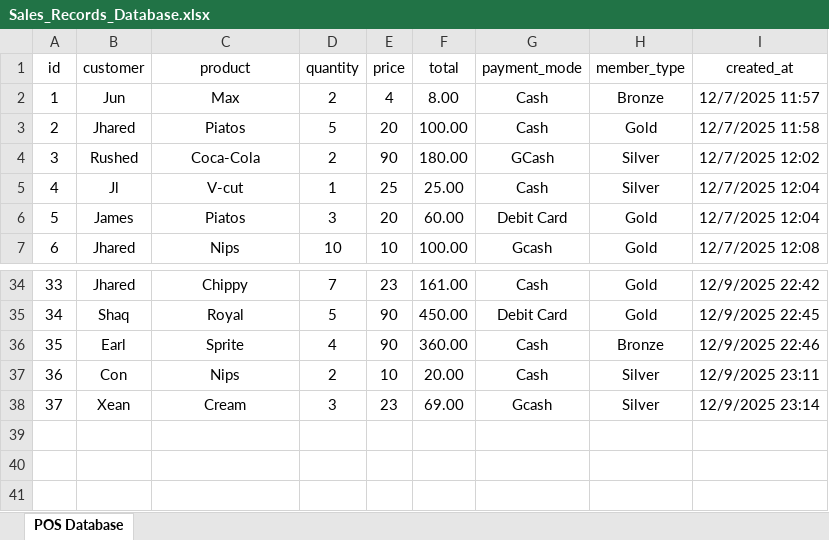
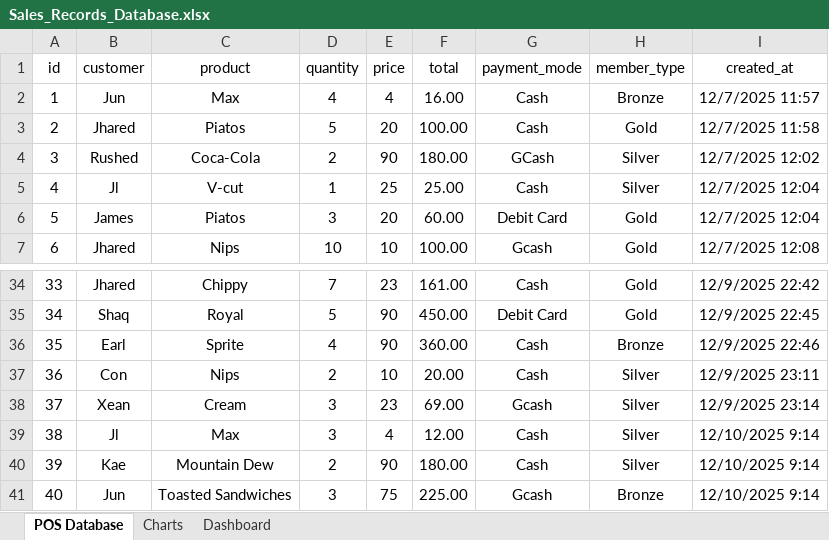
Before and after one commit to jhared20/SABILLO, an Excel workbook: NiceAdmin/data_cleaning/Sales_Records_Database.xlsx, sheet POS Database, drawn as a sheet; only a part is shown, gaps mark what is left out; values as stored, in another font and other column widths than the file's, no borders; table styles not drawn; the diff names each change by its address in the sheet, - before the commit and + after, or states it on an @@ line.

```diff
--- a/NiceAdmin/data_cleaning/Sales_Records_Database.xlsx (sheet POS Database)
+++ b/NiceAdmin/data_cleaning/Sales_Records_Database.xlsx (sheet POS Database)
+sheet tab: Charts
+sheet tab: Dashboard
-D2 (quantity): 2
+D2 (quantity): 4
-F2 (total): 8.00
+F2 (total): 16.00
+row 39: 38 | Jl | Max | 3 | 4 | 12.00 | Cash | Silver | 12/10/2025 9:14
+row 40: 39 | Kae | Mountain Dew | 2 | 90 | 180.00 | Cash | Silver | 12/10/2025 9:14
+row 41: 40 | Jun | Toasted Sandwiches | 3 | 75 | 225.00 | Gcash | Bronze | 12/10/2025 9:14
```
Also changed, not shown: charts or pictures, 2 other files.
